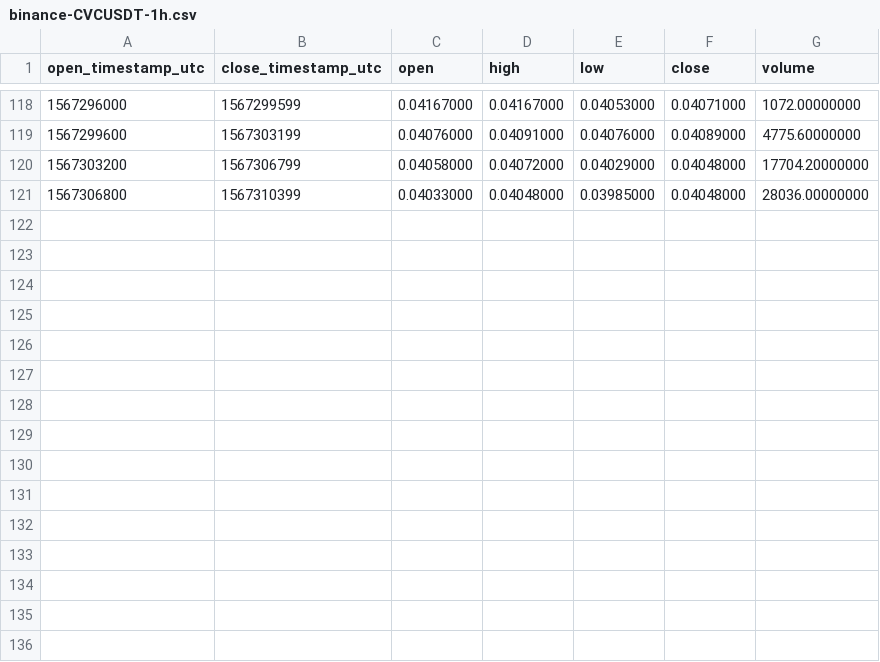
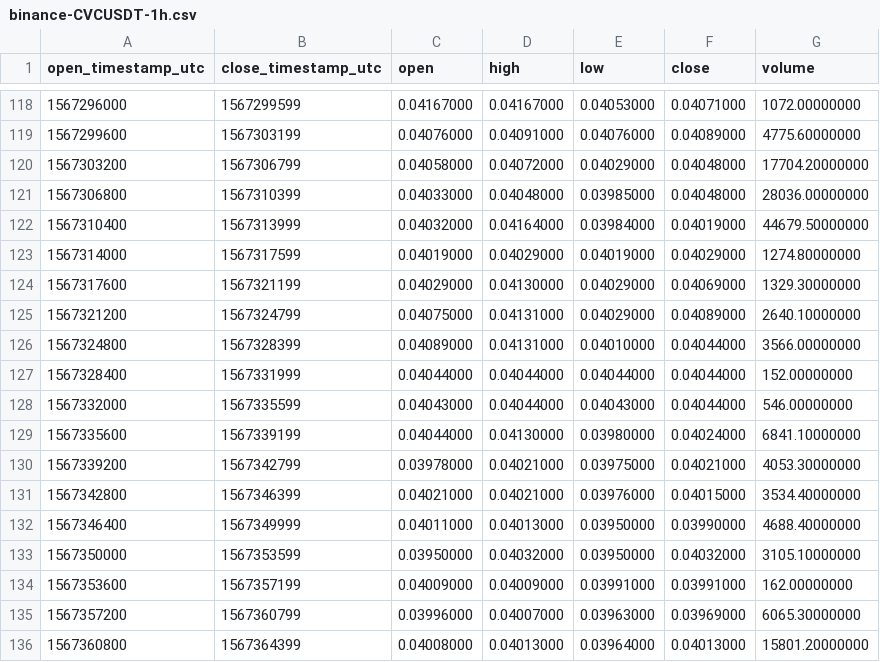
Before and after one commit to cryptobigbro/binance-CVCUSDT, a CSV file: binance-CVCUSDT-1h.csv, drawn as a sheet; only a part is shown, gaps mark what is left out; the diff names each change by its address in the sheet, - before the commit and + after, or states it on an @@ line.

Commit message:
Update OHLCV data.

```diff
--- a/binance-CVCUSDT-1h.csv
+++ b/binance-CVCUSDT-1h.csv
+row 122: 1567310400 | 1567313999 | 0.04032000 | 0.04164000 | 0.03984000 | 0.04019000 | 44679.50000000
+row 123: 1567314000 | 1567317599 | 0.04019000 | 0.04029000 | 0.04019000 | 0.04029000 | 1274.80000000
+row 124: 1567317600 | 1567321199 | 0.04029000 | 0.04130000 | 0.04029000 | 0.04069000 | 1329.30000000
+row 125: 1567321200 | 1567324799 | 0.04075000 | 0.04131000 | 0.04029000 | 0.04089000 | 2640.10000000
+row 126: 1567324800 | 1567328399 | 0.04089000 | 0.04131000 | 0.04010000 | 0.04044000 | 3566.00000000
+row 127: 1567328400 | 1567331999 | 0.04044000 | 0.04044000 | 0.04044000 | 0.04044000 | 152.00000000
+row 128: 1567332000 | 1567335599 | 0.04043000 | 0.04044000 | 0.04043000 | 0.04044000 | 546.00000000
+row 129: 1567335600 | 1567339199 | 0.04044000 | 0.04130000 | 0.03980000 | 0.04024000 | 6841.10000000
+row 130: 1567339200 | 1567342799 | 0.03978000 | 0.04021000 | 0.03975000 | 0.04021000 | 4053.30000000
+row 131: 1567342800 | 1567346399 | 0.04021000 | 0.04021000 | 0.03976000 | 0.04015000 | 3534.40000000
+row 132: 1567346400 | 1567349999 | 0.04011000 | 0.04013000 | 0.03950000 | 0.03990000 | 4688.40000000
+row 133: 1567350000 | 1567353599 | 0.03950000 | 0.04032000 | 0.03950000 | 0.04032000 | 3105.10000000
+row 134: 1567353600 | 1567357199 | 0.04009000 | 0.04009000 | 0.03991000 | 0.03991000 | 162.00000000
+row 135: 1567357200 | 1567360799 | 0.03996000 | 0.04007000 | 0.03963000 | 0.03969000 | 6065.30000000
+row 136: 1567360800 | 1567364399 | 0.04008000 | 0.04013000 | 0.03964000 | 0.04013000 | 15801.20000000
```
Also changed, not shown: 1 other file.
